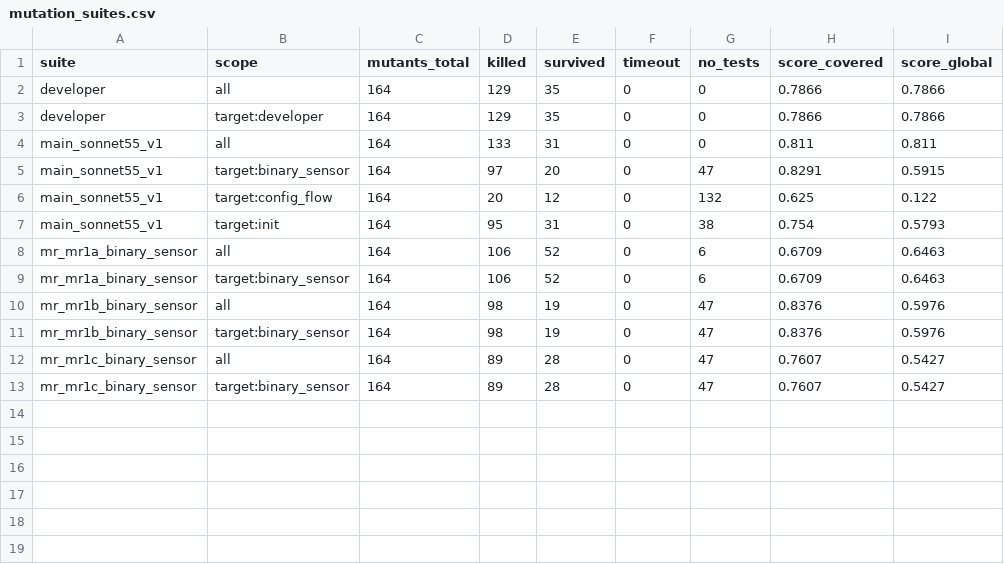
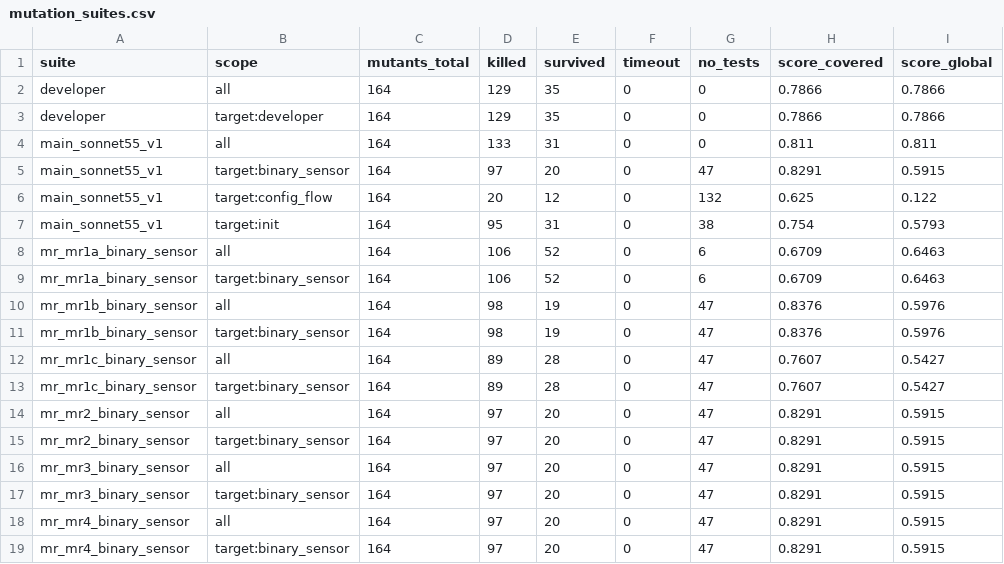
Before and after one commit to rakeshreddy3466/llm-test-quality-assessment, a CSV file: results/mutation_suites.csv, drawn as a sheet; the diff names each change by its address in the sheet, - before the commit and + after, or states it on an @@ line.

```diff
--- a/results/mutation_suites.csv
+++ b/results/mutation_suites.csv
+row 14: mr_mr2_binary_sensor | all | 164 | 97 | 20 | 0 | 47 | 0.8291 | 0.5915
+row 15: mr_mr2_binary_sensor | target:binary_sensor | 164 | 97 | 20 | 0 | 47 | 0.8291 | 0.5915
+row 16: mr_mr3_binary_sensor | all | 164 | 97 | 20 | 0 | 47 | 0.8291 | 0.5915
+row 17: mr_mr3_binary_sensor | target:binary_sensor | 164 | 97 | 20 | 0 | 47 | 0.8291 | 0.5915
+row 18: mr_mr4_binary_sensor | all | 164 | 97 | 20 | 0 | 47 | 0.8291 | 0.5915
+row 19: mr_mr4_binary_sensor | target:binary_sensor | 164 | 97 | 20 | 0 | 47 | 0.8291 | 0.5915
```
Also changed, not shown: results/coverage_suites.csv, results/coverage_units.csv, 27 other files.
